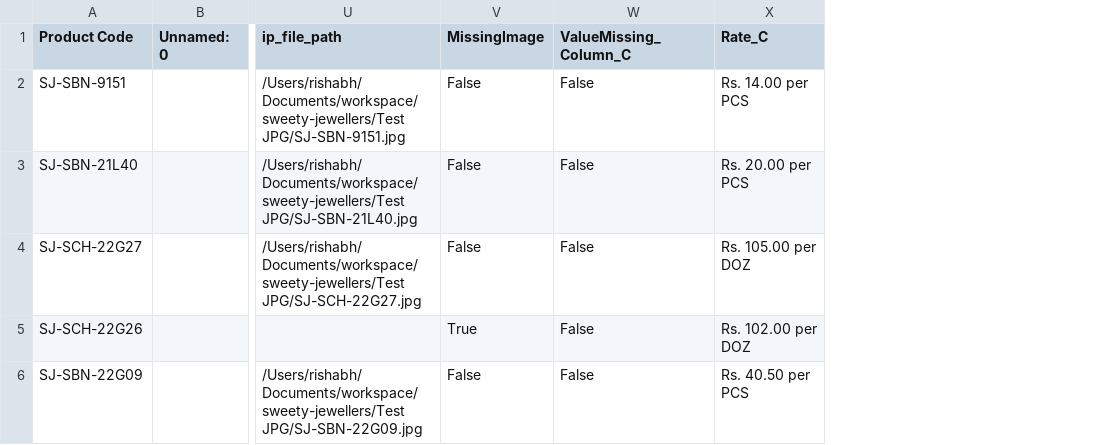
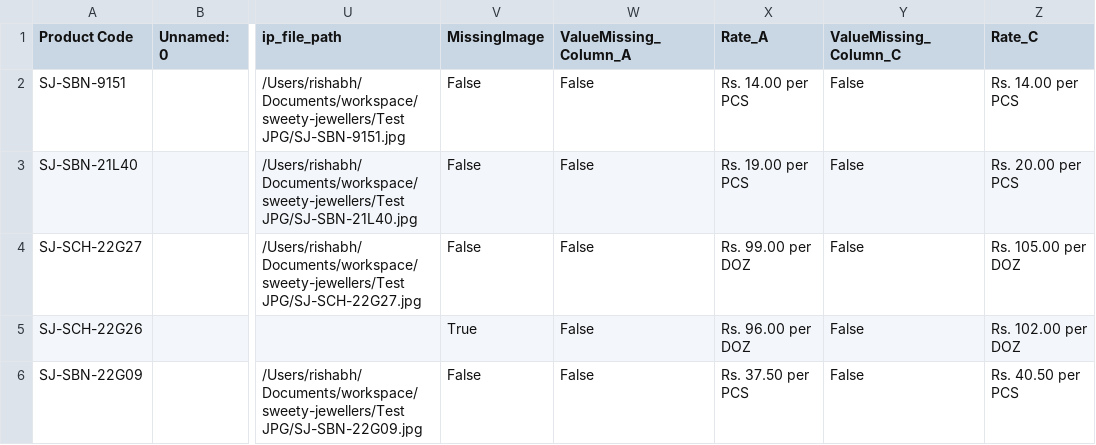
Before and after one commit to nrishabh/sweety-jewellers, a CSV file: Test.csv, drawn as a sheet; only a part is shown, gaps mark what is left out; the diff names each change by its address in the sheet, - before the commit and + after, or states it on an @@ line.

```diff
--- a/Test.csv
+++ b/Test.csv
+column W (ValueMissing_Column_A), rows 2-6: all False
+column X (Rate_A), rows 2-6: Rs. 14.00 per PCS | Rs. 19.00 per PCS | Rs. 99.00 per DOZ | Rs. 96.00 per DOZ | Rs. 37.50 per PCS
```
Also changed, not shown: 8 other files.
